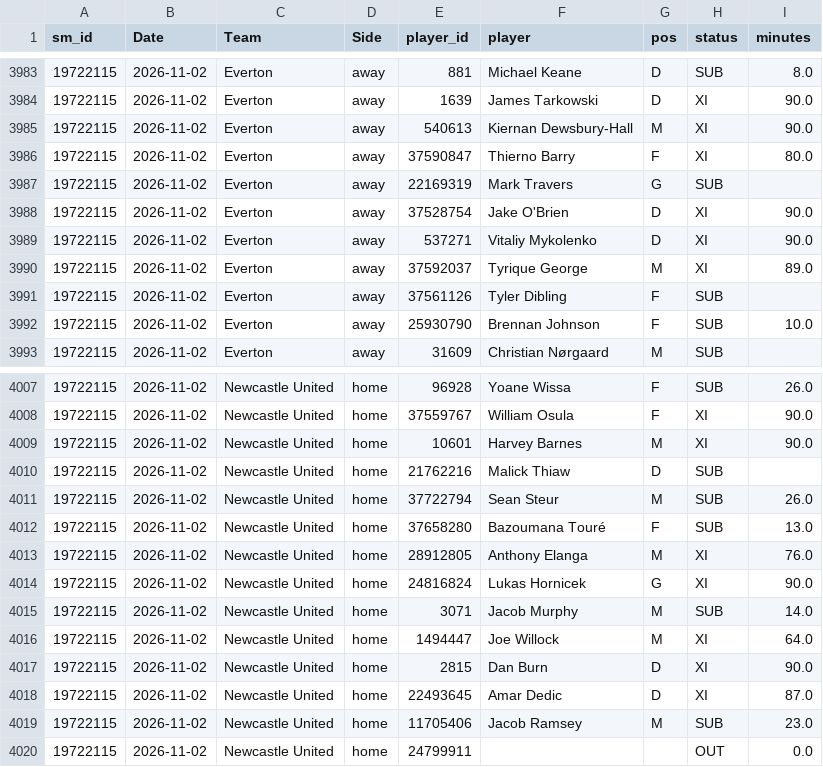
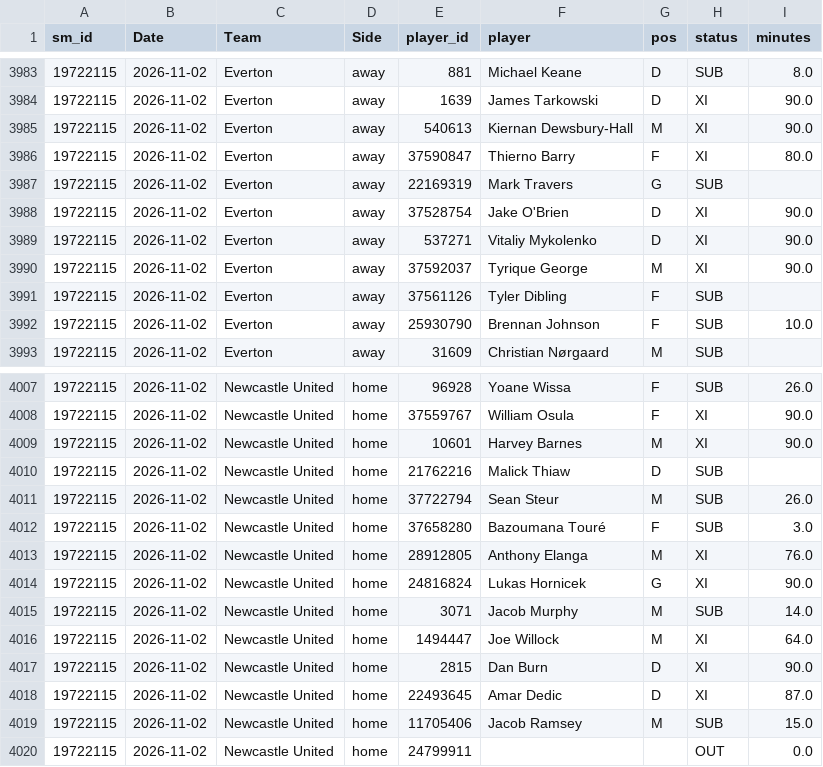
Before and after one commit to cengizhantopcu1983/futbol_tahmin-, a CSV file: data_players/E0_2627.csv, drawn as a sheet; only a part is shown, gaps mark what is left out.

```diff
--- a/data_players/E0_2627.csv
+++ b/data_players/E0_2627.csv
@@ -3989,3 +3989,3 @@ sm_id,Date,Team,Side,player_id,player,pos,status,minutes
 19722115,2026-11-02,Everton,away,537271,Vitaliy Mykolenko,D,XI,90.0
-19722115,2026-11-02,Everton,away,37592037,Tyrique George,M,XI,89.0
+19722115,2026-11-02,Everton,away,37592037,Tyrique George,M,XI,90.0
 19722115,2026-11-02,Everton,away,37561126,Tyler Dibling,F,SUB,
@@ -4011,3 +4011,3 @@ sm_id,Date,Team,Side,player_id,player,pos,status,minutes
 19722115,2026-11-02,Newcastle United,home,37722794,Sean Steur,M,SUB,26.0
-19722115,2026-11-02,Newcastle United,home,37658280,Bazoumana Touré,F,SUB,13.0
+19722115,2026-11-02,Newcastle United,home,37658280,Bazoumana Touré,F,SUB,3.0
 19722115,2026-11-02,Newcastle United,home,28912805,Anthony Elanga,M,XI,76.0
@@ -4018,3 +4018,3 @@ sm_id,Date,Team,Side,player_id,player,pos,status,minutes
 19722115,2026-11-02,Newcastle United,home,22493645,Amar Dedic,D,XI,87.0
-19722115,2026-11-02,Newcastle United,home,11705406,Jacob Ramsey,M,SUB,23.0
+19722115,2026-11-02,Newcastle United,home,11705406,Jacob Ramsey,M,SUB,15.0
 19722115,2026-11-02,Newcastle United,home,24799911,,,OUT,0.0
```
Also changed, not shown: data_players/I1_2627.csv, data_players/SP1_2627.csv, 8 other files.
